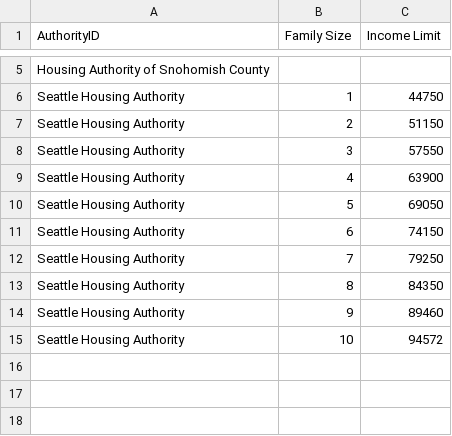
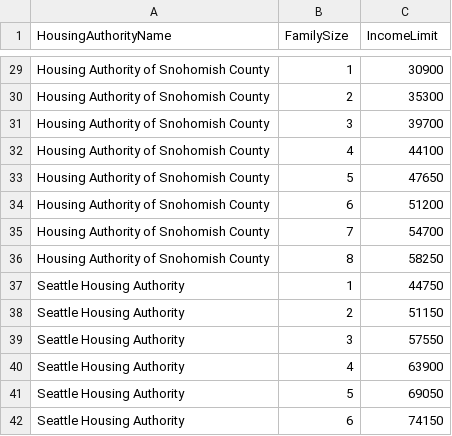
Before and after one commit to proelite/ZillowHackathon, a CSV file: Data/FamilySizeIncomeLimits/FamilySizeIncomeLimits.csv, drawn as a sheet; only a part is shown, gaps mark what is left out; the shorter side is filled out with more unchanged rows; addresses are those after the commit; the diff covers the shown part only; the diff names each change by its address in the sheet, - before the commit and + after, or states it on an @@ line.

Commit message:
Added Family Size Income Limits DB and PHP setup.

```diff
--- a/Data/FamilySizeIncomeLimits/FamilySizeIncomeLimits.csv
+++ b/Data/FamilySizeIncomeLimits/FamilySizeIncomeLimits.csv
-A1: AuthorityID
+A1: HousingAuthorityName
-B1: Family Size
+B1: FamilySize
-C1: Income Limit
+C1: IncomeLimit
-B29 (FamilySize): (empty)
+B29 (FamilySize): 1
-C29 (IncomeLimit): (empty)
+C29 (IncomeLimit): 30900
+row 30: Housing Authority of Snohomish County | 2 | 35300
+row 31: Housing Authority of Snohomish County | 3 | 39700
+row 32: Housing Authority of Snohomish County | 4 | 44100
+row 33: Housing Authority of Snohomish County | 5 | 47650
+row 34: Housing Authority of Snohomish County | 6 | 51200
+row 35: Housing Authority of Snohomish County | 7 | 54700
+row 36: Housing Authority of Snohomish County | 8 | 58250
```
Also changed, not shown: 24 added rows and 6 edited cells elsewhere in this file, 1 other file.
